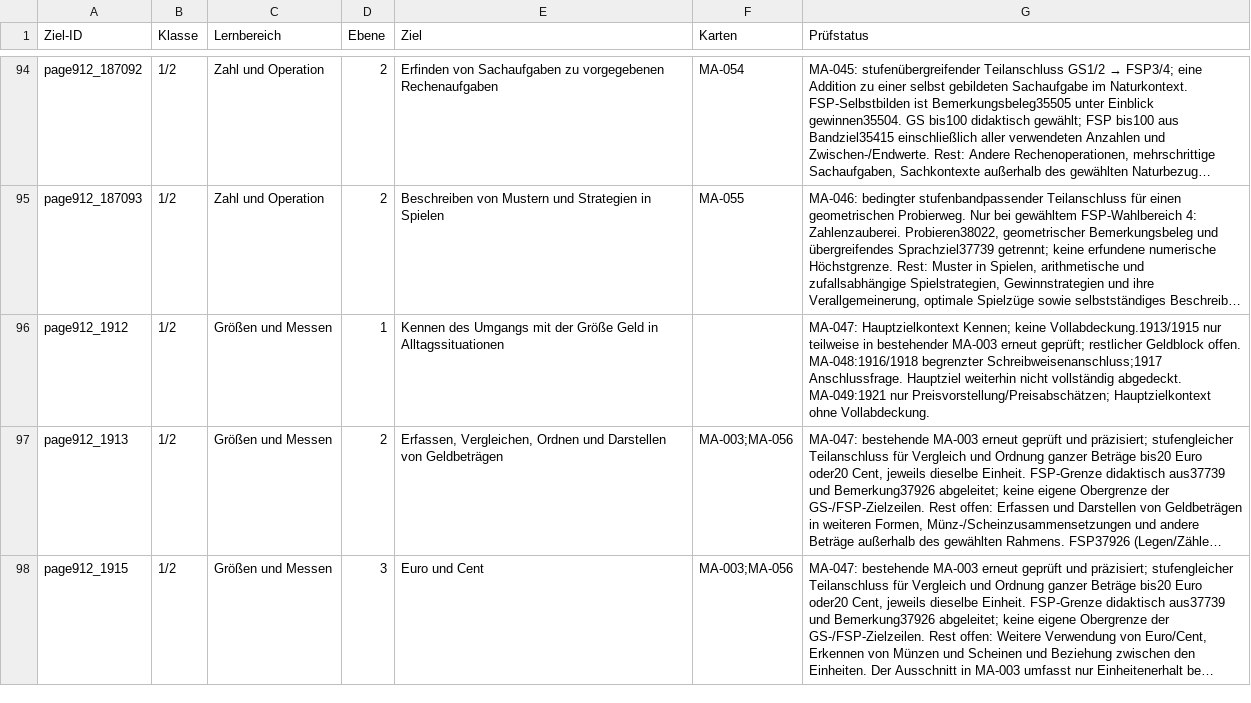
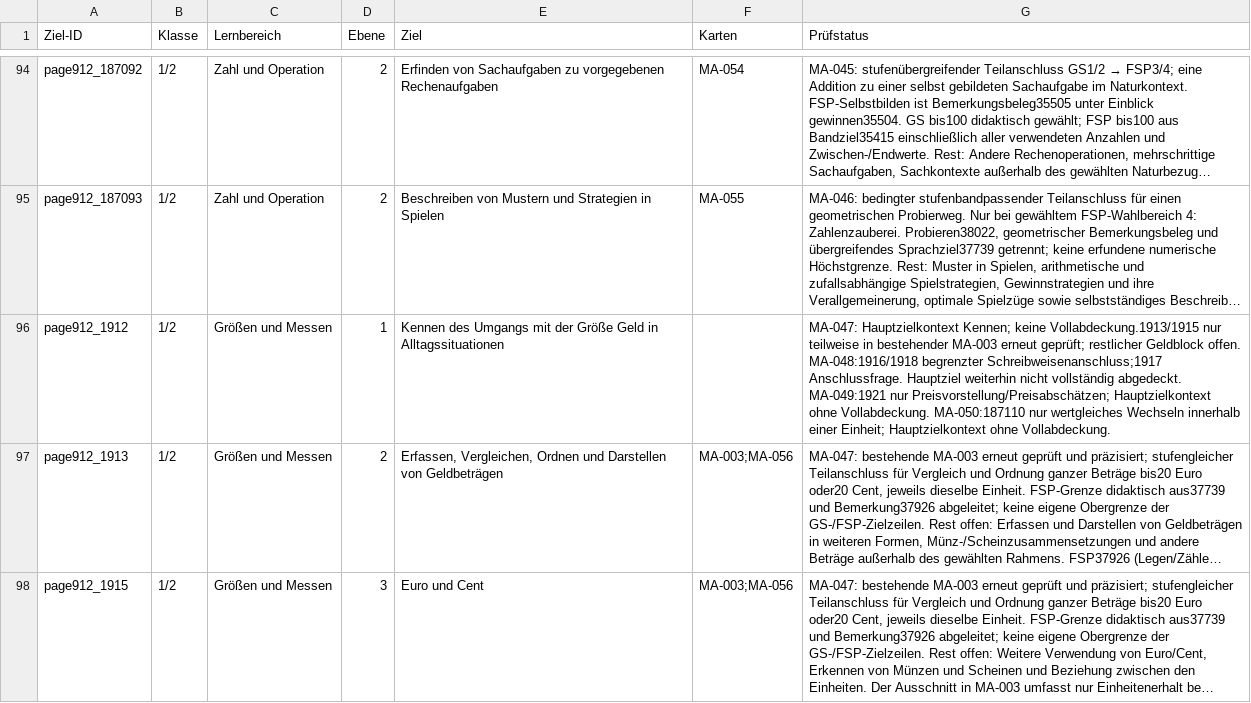
Before and after one commit to geafaellt/LernzielKompass, a CSV file: curriculum/mathematik/row_audit.csv, drawn as a sheet; only a part is shown, gaps mark what is left out; long unchanged cells end in …; the diff covers the shown part only; the diff names each change by its address in the sheet, - before the commit and + after, or states it on an @@ line.

Commit message:
MA-050: wertgleiches Wechseln von Geld abgleichen

```diff
--- a/curriculum/mathematik/row_audit.csv
+++ b/curriculum/mathematik/row_audit.csv
-G96 (Prüfstatus): …ohne Vollabdeckung.
+G96 (Prüfstatus): …ohne Vollabdeckung. MA-050:187110 nur wertgleiches Wechseln innerhalb einer Einheit; Hauptzielkontext ohne Vollabdeckung.
```
Also changed, not shown: 2 edited cells elsewhere in this file, 7 other files.
